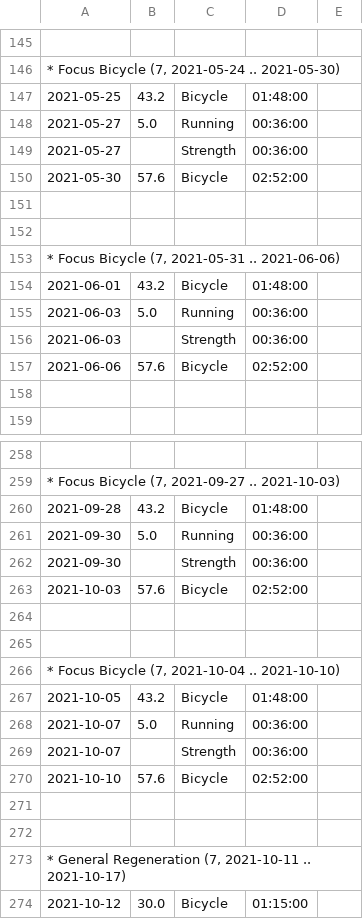
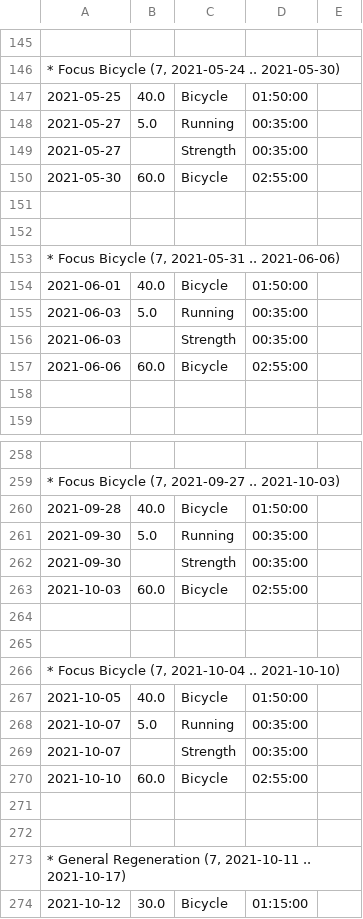
Before and after one commit to raxdne/training, a CSV file: demo/SimplePlan.csv, drawn as a sheet; only a part is shown, gaps mark what is left out; the diff covers the shown part only.

```diff
--- a/demo/SimplePlan.csv
+++ b/demo/SimplePlan.csv
@@ -146,6 +146,6 @@
 * Focus Bicycle (7, 2021-05-24 .. 2021-05-30)
-2021-05-25;43.2;Bicycle;01:48:00;
-2021-05-27;5.0;Running;00:36:00;
-2021-05-27;;Strength;00:36:00;
-2021-05-30;57.6;Bicycle;02:52:00;
+2021-05-25;40.0;Bicycle;01:50:00;
+2021-05-27;5.0;Running;00:35:00;
+2021-05-27;;Strength;00:35:00;
+2021-05-30;60.0;Bicycle;02:55:00;
 
@@ -153,6 +153,6 @@
 * Focus Bicycle (7, 2021-05-31 .. 2021-06-06)
-2021-06-01;43.2;Bicycle;01:48:00;
-2021-06-03;5.0;Running;00:36:00;
-2021-06-03;;Strength;00:36:00;
-2021-06-06;57.6;Bicycle;02:52:00;
+2021-06-01;40.0;Bicycle;01:50:00;
+2021-06-03;5.0;Running;00:35:00;
+2021-06-03;;Strength;00:35:00;
+2021-06-06;60.0;Bicycle;02:55:00;
 
@@ -259,6 +259,6 @@
 * Focus Bicycle (7, 2021-09-27 .. 2021-10-03)
-2021-09-28;43.2;Bicycle;01:48:00;
-2021-09-30;5.0;Running;00:36:00;
-2021-09-30;;Strength;00:36:00;
-2021-10-03;57.6;Bicycle;02:52:00;
+2021-09-28;40.0;Bicycle;01:50:00;
+2021-09-30;5.0;Running;00:35:00;
+2021-09-30;;Strength;00:35:00;
+2021-10-03;60.0;Bicycle;02:55:00;
 
@@ -266,6 +266,6 @@
 * Focus Bicycle (7, 2021-10-04 .. 2021-10-10)
-2021-10-05;43.2;Bicycle;01:48:00;
-2021-10-07;5.0;Running;00:36:00;
-2021-10-07;;Strength;00:36:00;
-2021-10-10;57.6;Bicycle;02:52:00;
+2021-10-05;40.0;Bicycle;01:50:00;
+2021-10-07;5.0;Running;00:35:00;
+2021-10-07;;Strength;00:35:00;
+2021-10-10;60.0;Bicycle;02:55:00;
 
```
Also changed, not shown: 16 edited cells elsewhere in this file, demo/Season2021.csv, demo/TriathlonPlan.csv, 19 other files.
